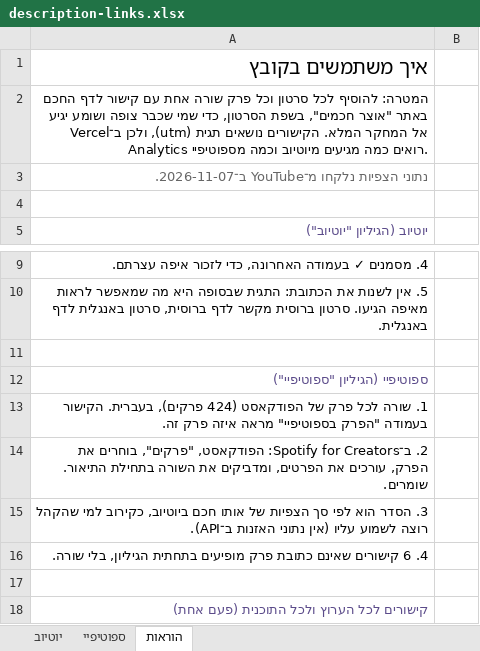
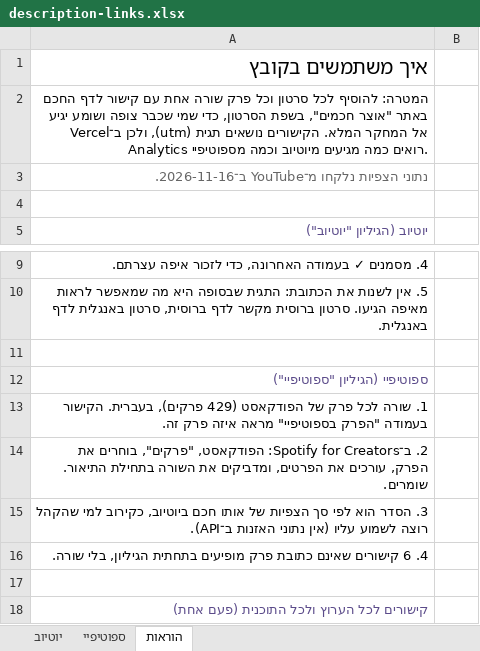
Before and after one commit to avrahamgshtein-rgb/ozar-chachamim, an Excel workbook: data/description-links.xlsx, sheet הוראות, drawn as a sheet; only a part is shown, gaps mark what is left out; values as stored, in another font and other column widths than the file's, no borders; the diff names each change by its address in the sheet, - before the commit and + after, or states it on an @@ line.

```diff
--- a/data/description-links.xlsx (sheet הוראות)
+++ b/data/description-links.xlsx (sheet הוראות)
-A3: נתוני הצפיות נלקחו מ־YouTube ב־2026-11-07.
+A3: נתוני הצפיות נלקחו מ־YouTube ב־2026-11-16.
-A13: …של הפודקאסט (424 פרקים), בעברית.…
+A13: …של הפודקאסט (429 פרקים), בעברית.…
```
Also changed, not shown: sheet יוטיוב, sheet ספוטיפיי, data/חכמי_ישראל.xlsx, 29 other files.
